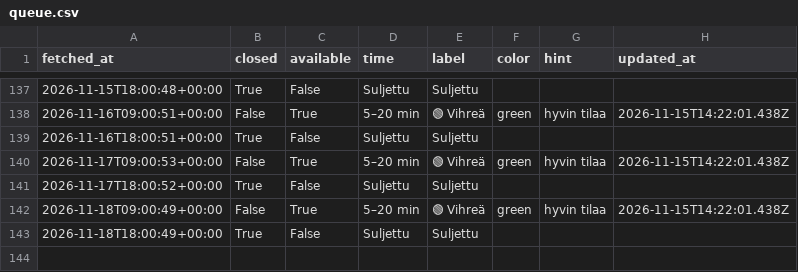
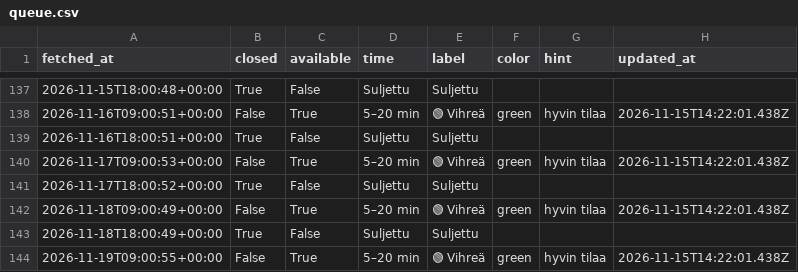
Before and after one commit to entsukki/gr-trendi, a CSV file: data/queue.csv, drawn as a sheet; only a part is shown, gaps mark what is left out.

```diff
--- a/data/queue.csv
+++ b/data/queue.csv
@@ -143 +143,2 @@ fetched_at,closed,available,time,label,color,hint,updated_at
 2026-11-18T18:00:49+00:00,True,False,Suljettu,Suljettu,,,
+2026-11-19T09:00:55+00:00,False,True,5–20 min,🟢 Vihreä,green,hyvin tilaa,2026-11-15T14:22:01.438Z
```
